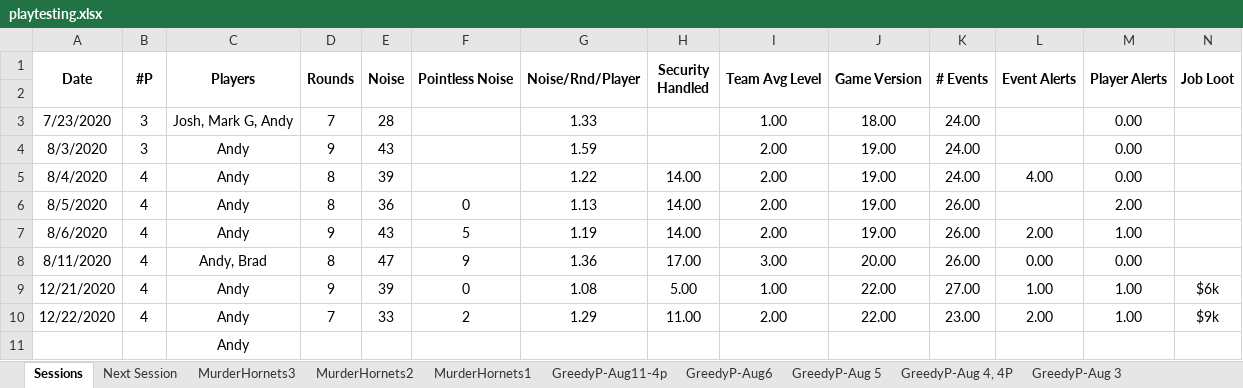
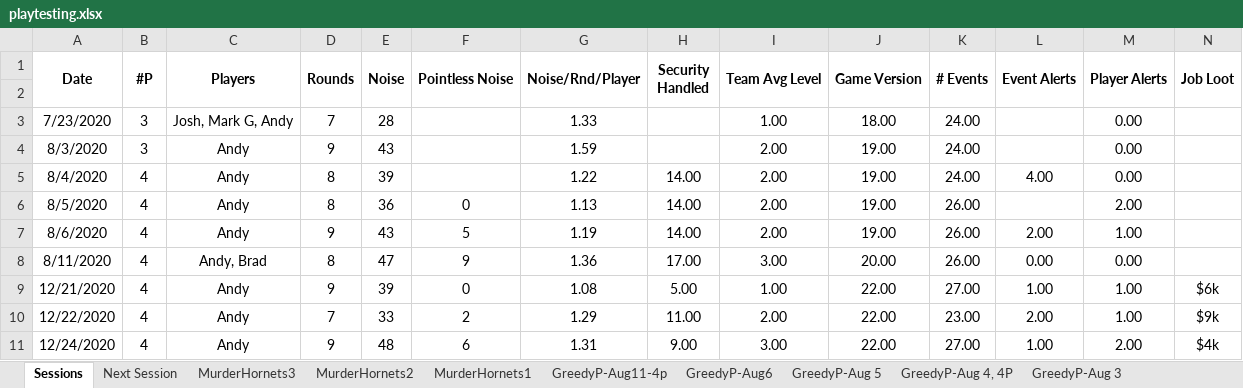
Before and after one commit to andymeneely/project-timber-wolf, an Excel workbook: data/playtesting.xlsx, sheet Sessions, drawn as a sheet; only a part is shown; values as stored, in another font and other column widths than the file's, no borders; removed rows and columns are numbered as before the commit, all else as after; rows hold the shown columns only; the diff names each change by its address in the sheet, - before the commit and + after, or states it on an @@ line.

```diff
--- a/data/playtesting.xlsx (sheet Sessions)
+++ b/data/playtesting.xlsx (sheet Sessions)
-row 11:  |  | Andy
+row 11: 12/24/2020 | 4 | Andy | 9 | 48 | 6 | 1.31 | 9.00 | 3.00 | 22.00 | 27.00 | 1.00 | 2.00 | $4k
```
Also changed, not shown: sheet MurderHornets3, data/data.xlsx, 7 other files.
